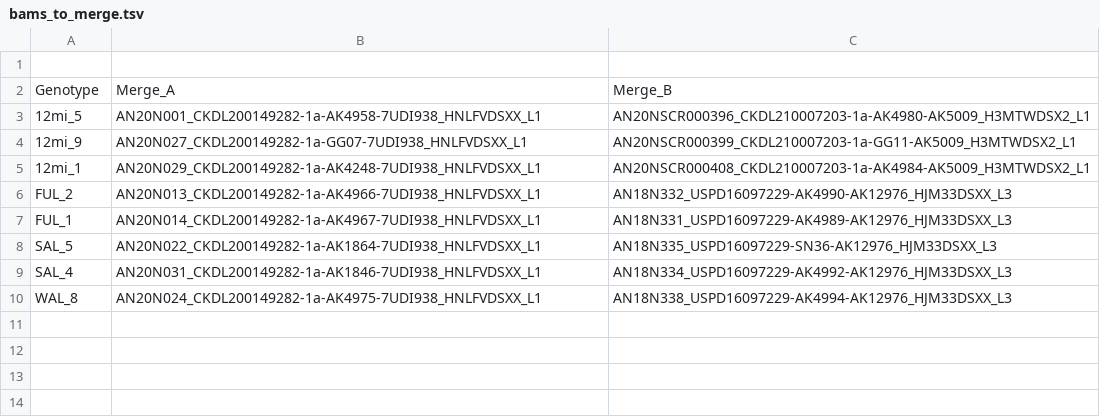
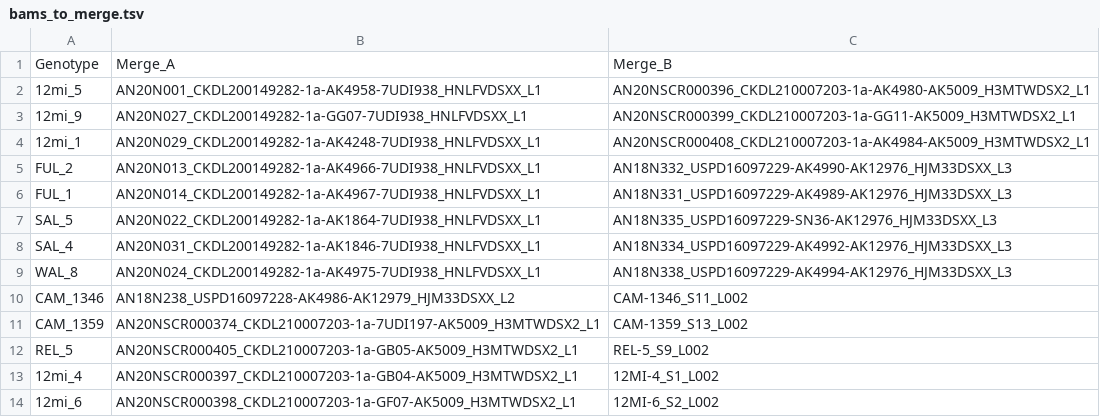
Before and after one commit to phillipsar2/andro_snakemake, a TSV file: bams_to_merge.tsv, drawn as a sheet; removed rows and columns are numbered as before the commit, all else as after; the diff names each change by its address in the sheet, - before the commit and + after, or states it on an @@ line.

Commit message:
updated list

```diff
--- a/bams_to_merge.tsv
+++ b/bams_to_merge.tsv
-row 1: (empty)
+row 10: CAM_1346 | AN18N238_USPD16097228-AK4986-AK12979_HJM33DSXX_L2 | CAM-1346_S11_L002
+row 11: CAM_1359 | AN20NSCR000374_CKDL210007203-1a-7UDI197-AK5009_H3MTWDSX2_L1 | CAM-1359_S13_L002
+row 12: REL_5 | AN20NSCR000405_CKDL210007203-1a-GB05-AK5009_H3MTWDSX2_L1 | REL-5_S9_L002
+row 13: 12mi_4 | AN20NSCR000397_CKDL210007203-1a-GB04-AK5009_H3MTWDSX2_L1 | 12MI-4_S1_L002
+row 14: 12mi_6 | AN20NSCR000398_CKDL210007203-1a-GF07-AK5009_H3MTWDSX2_L1 | 12MI-6_S2_L002
```
